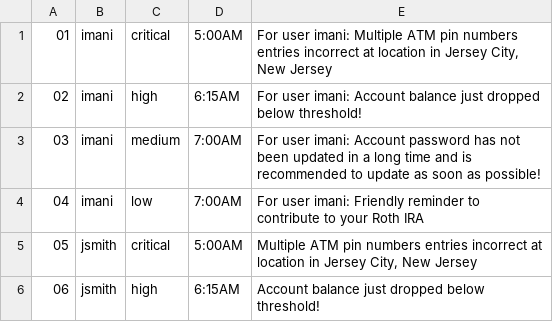
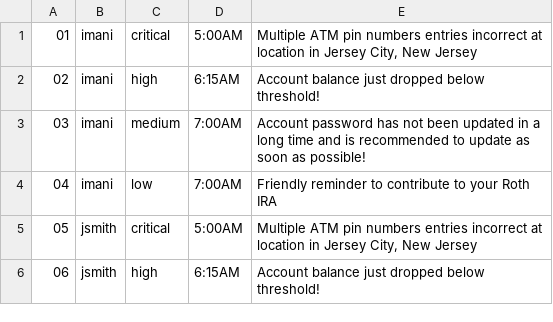
Before and after one commit to ggreen/alert-streaming-showcase, a CSV file: applications/alert-source/src/main/resources/csv/alerts.csv, drawn as a sheet; only a part is shown.

```diff
--- a/applications/alert-source/src/main/resources/csv/alerts.csv
+++ b/applications/alert-source/src/main/resources/csv/alerts.csv
@@ -1,5 +1,5 @@
-"01", "imani", "critical", "5:00AM",  "For user imani: Multiple ATM pin numbers entries incorrect at location in Jersey City, New Jersey"
- "02", "imani", "high", "6:15AM",  "For user imani: Account balance just dropped below threshold!"
- "03", "imani", "medium", "7:00AM",  "For user imani: Account password has not been updated in a long time and is recommended to update as soon as possible!"
- "04", "imani", "low", "7:00AM",  "For user imani: Friendly reminder to contribute to your Roth IRA"
+"01", "imani", "critical", "5:00AM",  "Multiple ATM pin numbers entries incorrect at location in Jersey City, New Jersey"
+ "02", "imani", "high", "6:15AM",  "Account balance just dropped below threshold!"
+ "03", "imani", "medium", "7:00AM",  "Account password has not been updated in a long time and is recommended to update as soon as possible!"
+ "04", "imani", "low", "7:00AM",  "Friendly reminder to contribute to your Roth IRA"
  "05", "jsmith", "critical", "5:00AM",  "Multiple ATM pin numbers entries incorrect at location in Jersey City, New Jersey"
```
Also changed, not shown: applications/alert-source/src/main/resources/csv/alerts-filtering.csv, 2 other files.
